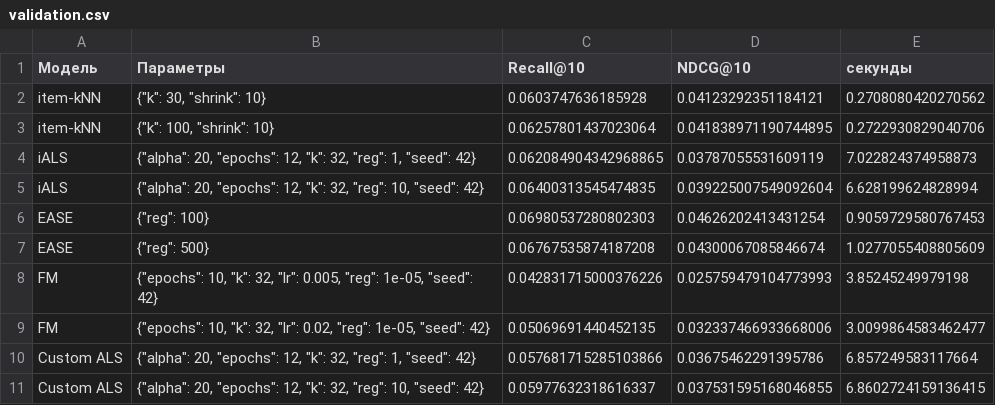
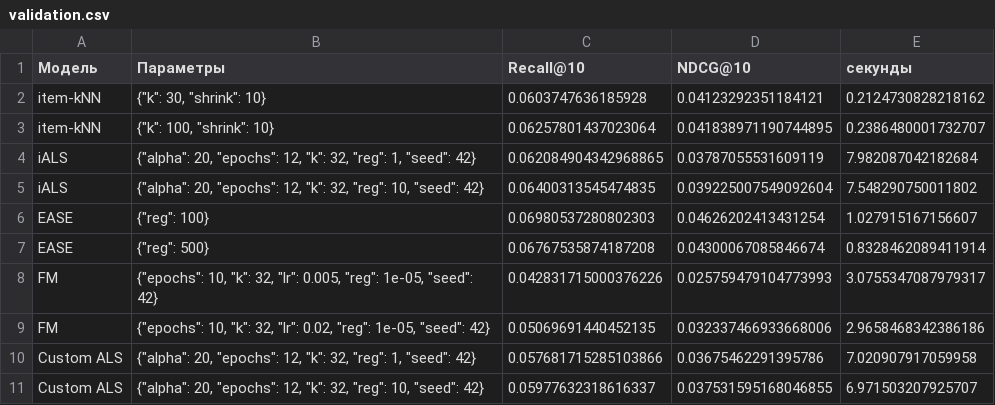
Before and after one commit to kirnovikov06/recsys-homework, a CSV file: hw1/validation.csv, drawn as a sheet.

```diff
--- a/hw1/validation.csv
+++ b/hw1/validation.csv
@@ -1,11 +1,11 @@
 Модель,Параметры,Recall@10,NDCG@10,секунды
-item-kNN,"{""k"": 30, ""shrink"": 10}",0.0603747636185928,0.04123292351184121,0.2708080420270562
-item-kNN,"{""k"": 100, ""shrink"": 10}",0.06257801437023064,0.041838971190744895,0.2722930829040706
-iALS,"{""alpha"": 20, ""epochs"": 12, ""k"": 32, ""reg"": 1, ""seed"": 42}",0.062084904342968865,0.03787055531609119,7.022824374958873
-iALS,"{""alpha"": 20, ""epochs"": 12, ""k"": 32, ""reg"": 10, ""seed"": 42}",0.06400313545474835,0.039225007549092604,6.628199624828994
-EASE,"{""reg"": 100}",0.06980537280802303,0.04626202413431254,0.9059729580767453
-EASE,"{""reg"": 500}",0.06767535874187208,0.04300067085846674,1.0277055408805609
-FM,"{""epochs"": 10, ""k"": 32, ""lr"": 0.005, ""reg"": 1e-05, ""seed"": 42}",0.042831715000376226,0.025759479104773993,3.85245249979198
-FM,"{""epochs"": 10, ""k"": 32, ""lr"": 0.02, ""reg"": 1e-05, ""seed"": 42}",0.05069691440452135,0.032337466933668006,3.0099864583462477
-Custom ALS,"{""alpha"": 20, ""epochs"": 12, ""k"": 32, ""reg"": 1, ""seed"": 42}",0.057681715285103866,0.03675462291395786,6.857249583117664
-Custom ALS,"{""alpha"": 20, ""epochs"": 12, ""k"": 32, ""reg"": 10, ""seed"": 42}",0.05977632318616337,0.037531595168046855,6.8602724159136415
+item-kNN,"{""k"": 30, ""shrink"": 10}",0.0603747636185928,0.04123292351184121,0.2124730828218162
+item-kNN,"{""k"": 100, ""shrink"": 10}",0.06257801437023064,0.041838971190744895,0.2386480001732707
+iALS,"{""alpha"": 20, ""epochs"": 12, ""k"": 32, ""reg"": 1, ""seed"": 42}",0.062084904342968865,0.03787055531609119,7.982087042182684
+iALS,"{""alpha"": 20, ""epochs"": 12, ""k"": 32, ""reg"": 10, ""seed"": 42}",0.06400313545474835,0.039225007549092604,7.548290750011802
+EASE,"{""reg"": 100}",0.06980537280802303,0.04626202413431254,1.027915167156607
+EASE,"{""reg"": 500}",0.06767535874187208,0.04300067085846674,0.8328462089411914
+FM,"{""epochs"": 10, ""k"": 32, ""lr"": 0.005, ""reg"": 1e-05, ""seed"": 42}",0.042831715000376226,0.025759479104773993,3.0755347087979317
+FM,"{""epochs"": 10, ""k"": 32, ""lr"": 0.02, ""reg"": 1e-05, ""seed"": 42}",0.05069691440452135,0.032337466933668006,2.9658468342386186
+Custom ALS,"{""alpha"": 20, ""epochs"": 12, ""k"": 32, ""reg"": 1, ""seed"": 42}",0.057681715285103866,0.03675462291395786,7.020907917059958
+Custom ALS,"{""alpha"": 20, ""epochs"": 12, ""k"": 32, ""reg"": 10, ""seed"": 42}",0.05977632318616337,0.037531595168046855,6.971503207925707
```
Also changed, not shown: hw1/results.csv, 6 other files.
